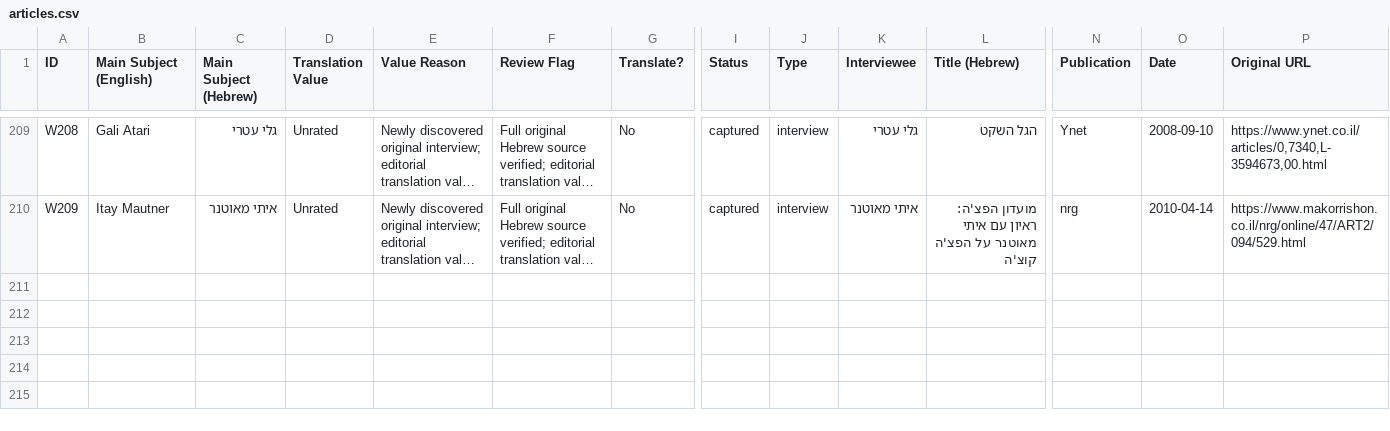
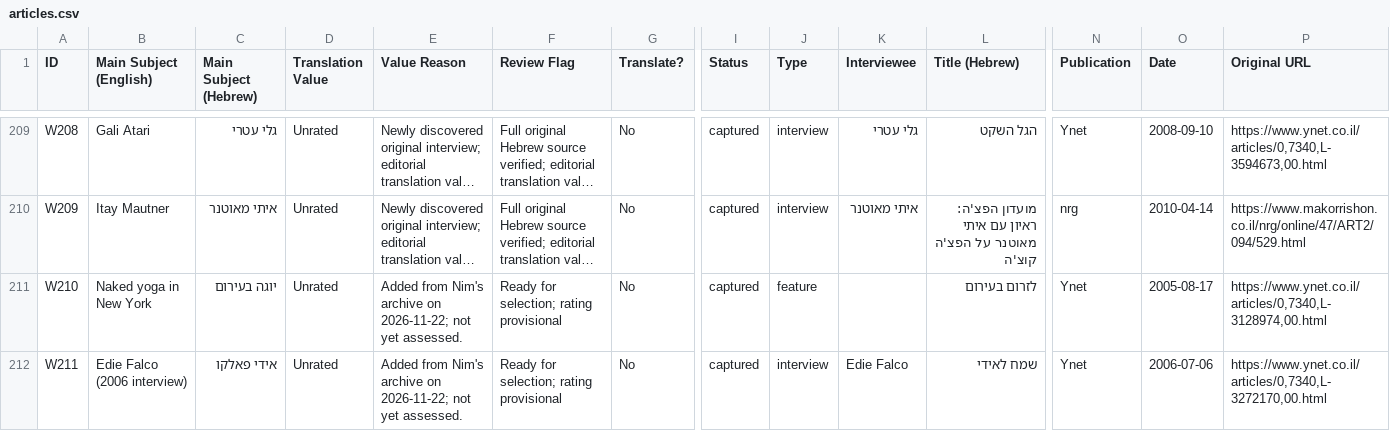
Before and after one commit to nimdvir/nimdvir.github.io, a CSV file: data-source/writing/articles.csv, drawn as a sheet; only a part is shown, gaps mark what is left out; long unchanged cells end in …; rows hold the shown columns only; the diff covers the shown part only; the diff names each change by its address in the sheet, - before the commit and + after, or states it on an @@ line.

```diff
--- a/data-source/writing/articles.csv
+++ b/data-source/writing/articles.csv
+row 211: W210 | Naked yoga in New York | יוגה בעירום | Unrated | Added from Nim's archive on 2026-11-22; not yet assessed. | Ready for selection; rating provisional | No | captured | feature |  | לזרום בעירום | Ynet | 2005-08-17 | https://www.ynet.co.il/articles/0,7340,L-3128974,00.html
+row 212: W211 | Edie Falco (2006 interview) | אידי פאלקו | Unrated | Added from Nim's archive on 2026-11-22; not yet assessed. | Ready for selection; rating provisional | No | captured | interview | Edie Falco | שמח לאידי | Ynet | 2006-07-06 | https://www.ynet.co.il/articles/0,7340,L-3272170,00.html
```
Also changed, not shown: 2 added rows and 8 edited cells elsewhere in this file, 52 other files.
